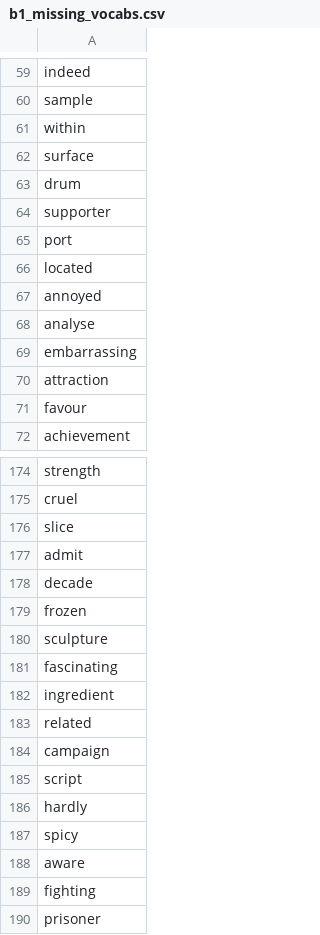
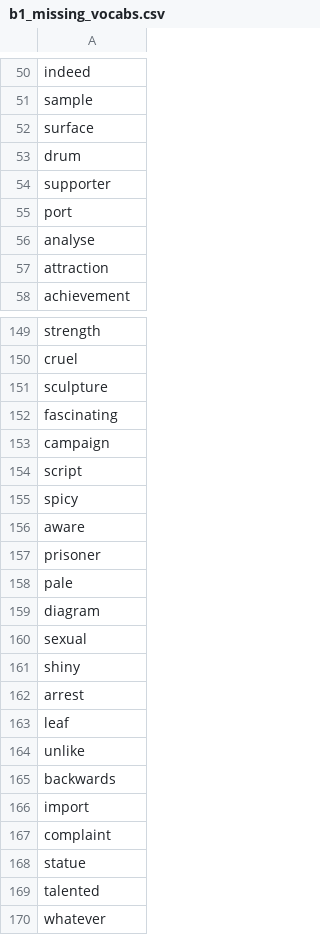
Before and after one commit to mohsenShakiba/Learnup-Data, a CSV file: lessons/b1_missing_vocabs.csv, drawn as a sheet; only a part is shown, gaps mark what is left out; the shorter side is filled out with more unchanged rows; the diff covers the shown part only.

```diff
--- a/lessons/b1_missing_vocabs.csv
+++ b/lessons/b1_missing_vocabs.csv
@@ -60,3 +51,2 @@ indeed
 sample
-within
 surface
@@ -65,8 +55,4 @@ supporter
 port
-located
-annoyed
 analyse
-embarrassing
 attraction
-favour
 achievement
@@ -175,16 +150,8 @@ strength
 cruel
-slice
-admit
-decade
-frozen
 sculpture
 fascinating
-ingredient
-related
 campaign
 script
-hardly
 spicy
 aware
-fighting
 prisoner
```
Also changed, not shown: 80 removed rows elsewhere in this file, grammars/b1_grammar_to_lessons.csv, lessons/b1_used_vocabs.csv, 18 other files.
